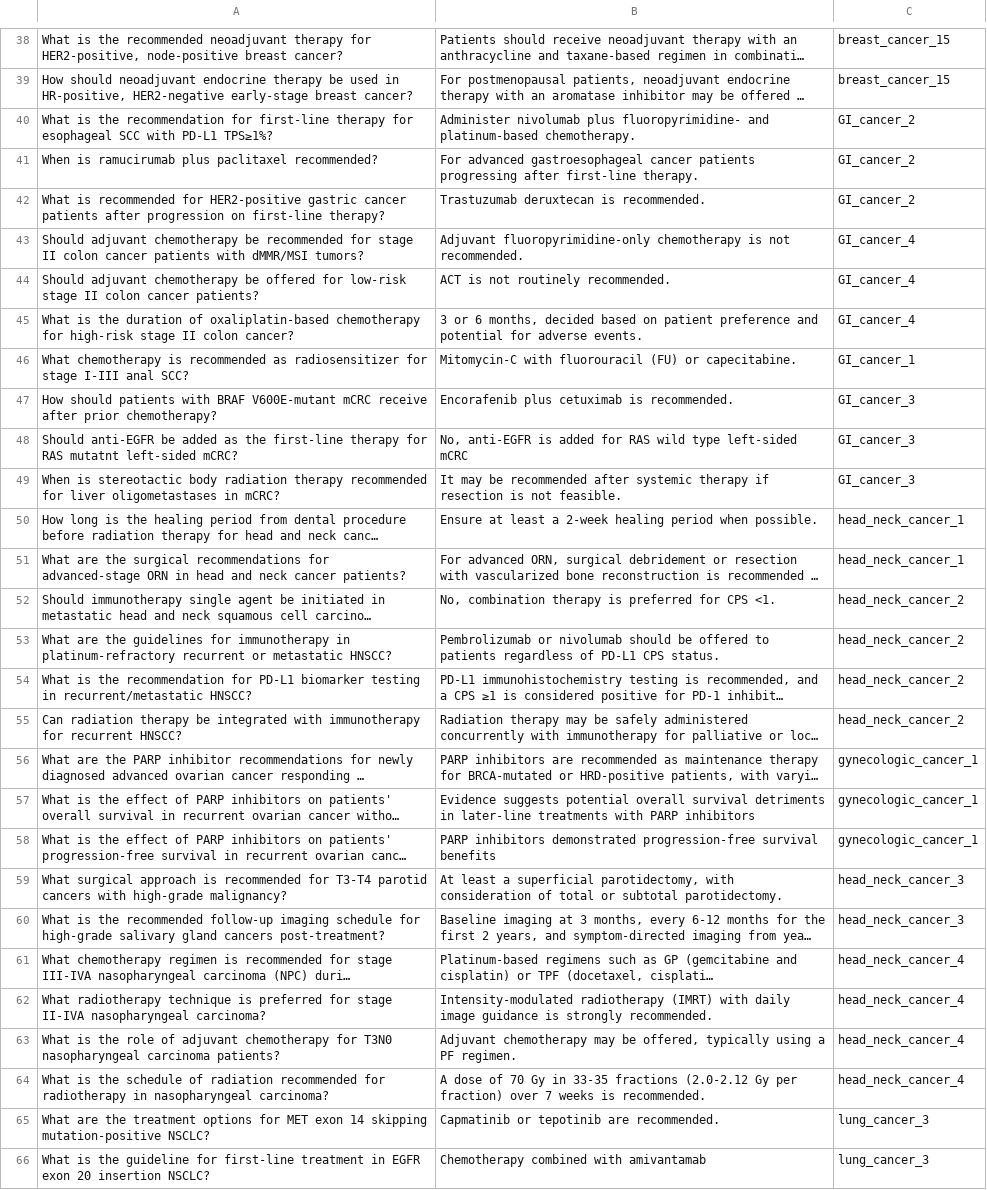
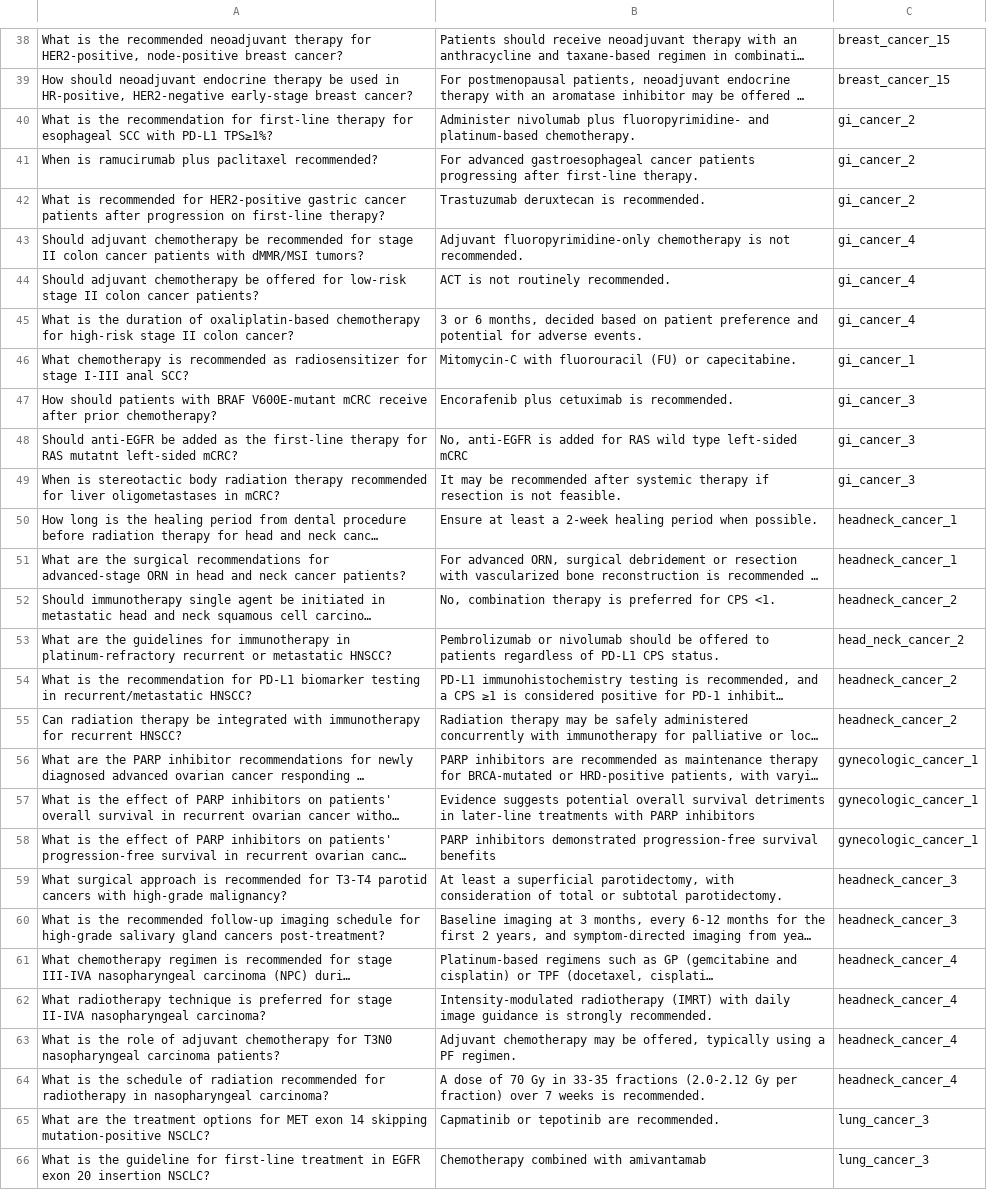
Before and after one commit to jwang-580/ASCO_guideline_agents, a CSV file: data/q_a.csv, drawn as a sheet; only a part is shown, gaps mark what is left out; long unchanged cells end in …; the diff covers the shown part only; the diff names each change by its address in the sheet, - before the commit and + after, or states it on an @@ line.

```diff
--- a/data/q_a.csv
+++ b/data/q_a.csv
-C40:C42: GI_cancer_2
+C40:C42: gi_cancer_2
-C43:C45: GI_cancer_4
+C43:C45: gi_cancer_4
-C46: GI_cancer_1
+C46: gi_cancer_1
-C47:C49: GI_cancer_3
+C47:C49: gi_cancer_3
-C50:C51: head_neck_cancer_1
+C50:C51: headneck_cancer_1
-C52: head_neck_cancer_2
+C52: headneck_cancer_2
-C54:C55: head_neck_cancer_2
+C54:C55: headneck_cancer_2
-C59:C60: head_neck_cancer_3
+C59:C60: headneck_cancer_3
-C61:C64: head_neck_cancer_4
+C61:C64: headneck_cancer_4
```
Also changed, not shown: 8 edited cells elsewhere in this file, 5 other files.
